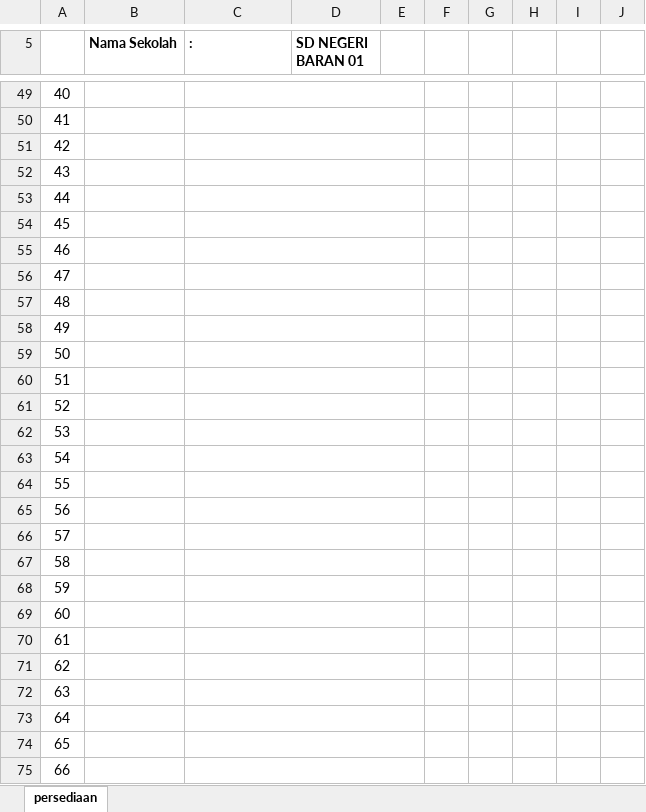
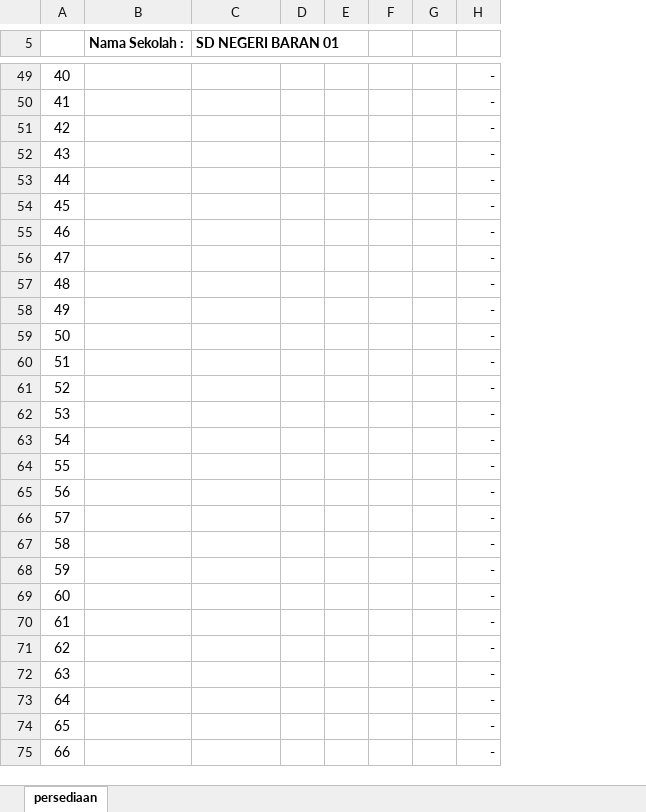
Before and after one commit to mtrohman/amanbos, an Excel workbook: format/belanja_persediaan.xlsx, sheet persediaan, drawn as a sheet; only a part is shown, gaps mark what is left out; values as stored, in another font and other column widths than the file's, no borders; removed rows and columns are numbered as before the commit, all else as after; the diff covers the shown part only; the diff names each change by its address in the sheet, - before the commit and + after, or states it on an @@ line.

Commit message:
Belanja Persediaan
Trial belanja persediaan dan perbaikan bku th berjalan

```diff
--- a/format/belanja_persediaan.xlsx (sheet persediaan)
+++ b/format/belanja_persediaan.xlsx (sheet persediaan)
-column B (Nama Sekolah), empty
-column E, empty
+column F, empty
-column I, empty
-column J, empty
+column H, rows 49-75: all -
-B5: :
+B5: Nama Sekolah :
-C49:E49 merged
-C50:E50 merged
-C51:E51 merged
-C52:E52 merged
-C53:E53 merged
-C54:E54 merged
-C55:E55 merged
-C56:E56 merged
-C57:E57 merged
-C58:E58 merged
-C59:E59 merged
-C60:E60 merged
-C61:E61 merged
-C62:E62 merged
-C63:E63 merged
-C64:E64 merged
-C65:E65 merged
-C66:E66 merged
-C67:E67 merged
-C68:E68 merged
-C69:E69 merged
-C70:E70 merged
-C71:E71 merged
-C72:E72 merged
-C73:E73 merged
-C74:E74 merged
-C75:E75 merged
```
Also changed, not shown: 10 edited cells and merged cells elsewhere in this sheet, formulas that keep their value, output.xlsx, 4 other files.
